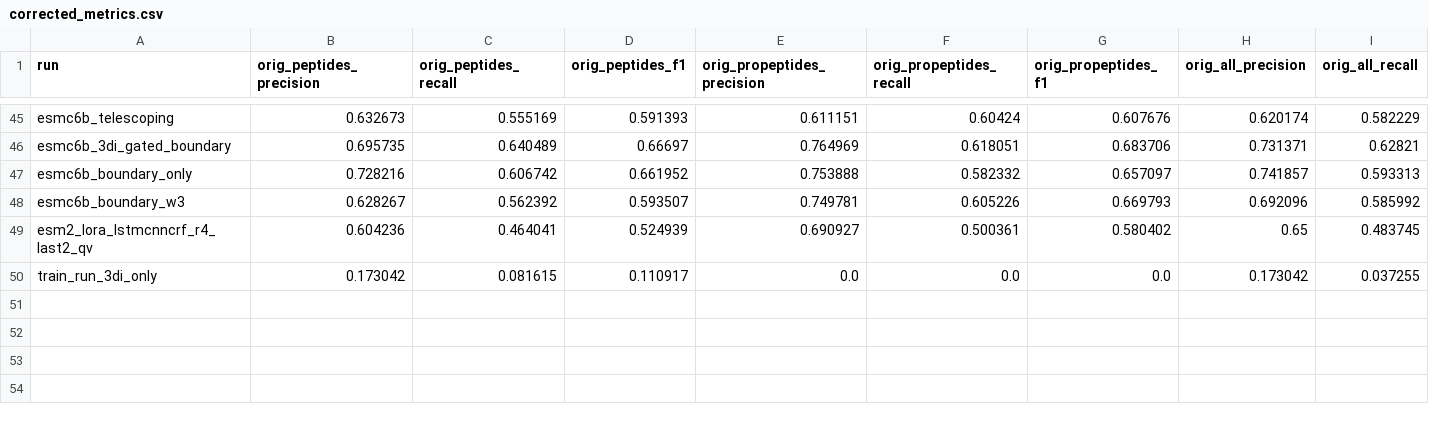
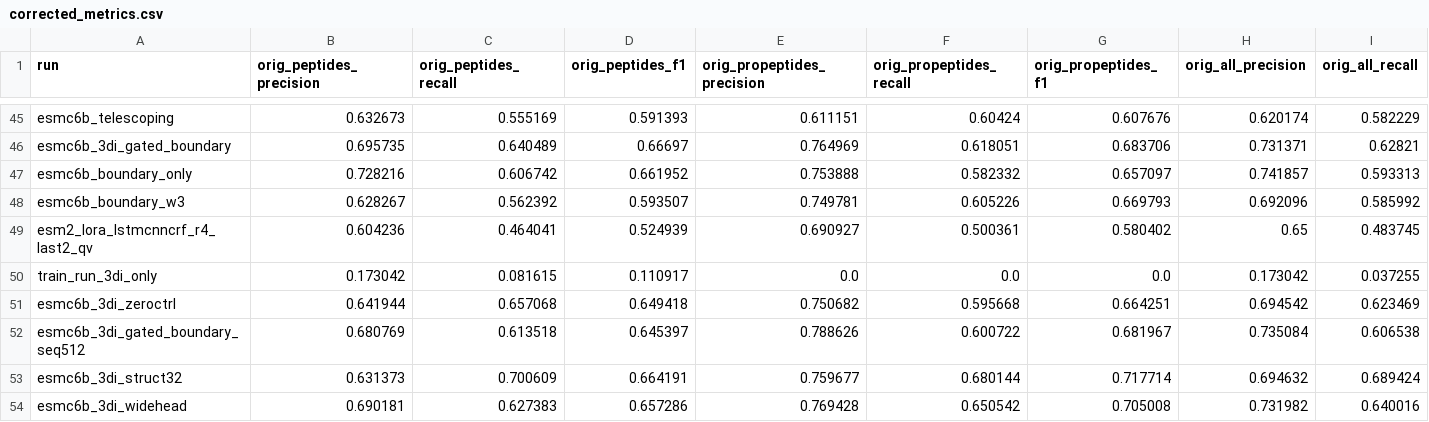
Before and after one commit to kotoskar/deep-peptide, a CSV file: analysis/metrics/corrected_metrics.csv, drawn as a sheet; only a part is shown, gaps mark what is left out; rows hold the shown columns only; the diff names each change by its address in the sheet, - before the commit and + after, or states it on an @@ line.

```diff
--- a/analysis/metrics/corrected_metrics.csv
+++ b/analysis/metrics/corrected_metrics.csv
+row 51: esmc6b_3di_zeroctrl | 0.641944 | 0.657068 | 0.649418 | 0.750682 | 0.595668 | 0.664251 | 0.694542 | 0.623469
+row 52: esmc6b_3di_gated_boundary_seq512 | 0.680769 | 0.613518 | 0.645397 | 0.788626 | 0.600722 | 0.681967 | 0.735084 | 0.606538
+row 53: esmc6b_3di_struct32 | 0.631373 | 0.700609 | 0.664191 | 0.759677 | 0.680144 | 0.717714 | 0.694632 | 0.689424
+row 54: esmc6b_3di_widehead | 0.690181 | 0.627383 | 0.657286 | 0.769428 | 0.650542 | 0.705008 | 0.731982 | 0.640016
```
Also changed, not shown: analysis/metrics/big_metrics_table.csv, 13 other files.
